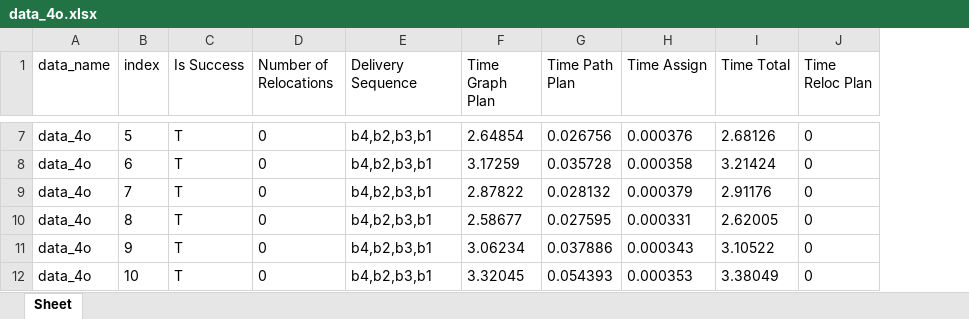
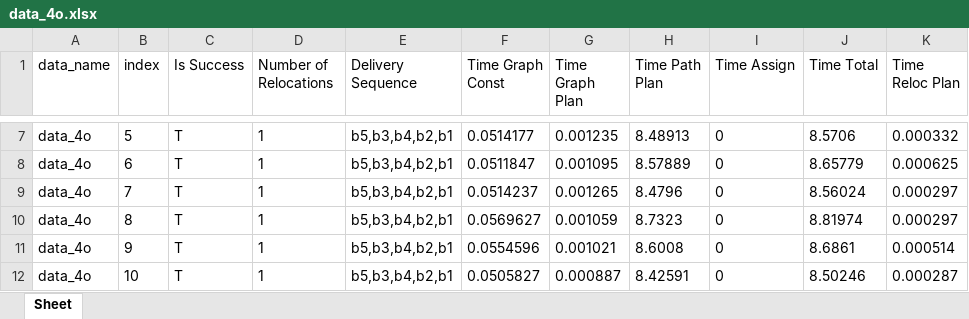
Before and after one commit to fluentrobotics/ReloPush, an Excel workbook: log/data_4o.xlsx, sheet Sheet, drawn as a sheet; only a part is shown, gaps mark what is left out; values as stored, in another font and other column widths than the file's, no borders; addresses are those after the commit; the diff covers the shown part only; the diff names each change by its address in the sheet, - before the commit and + after, or states it on an @@ line.

```diff
--- a/log/data_4o.xlsx (sheet Sheet)
+++ b/log/data_4o.xlsx (sheet Sheet)
+column F (Time Graph Const), rows 7-12: 0.0514177 | 0.0511847 | 0.0514237 | 0.0569627 | 0.0554596 | 0.0505827
-D7:D12 (Number of Relocations): 0
+D7:D12 (Number of Relocations): 1
-E7:E12 (Delivery Sequence): b4,b2,b3,b1
+E7:E12 (Delivery Sequence): b5,b3,b4,b2,b1
-G7 (Time Graph Plan): 2.64854
+G7 (Time Graph Plan): 0.001235
-H7 (Time Path Plan): 0.026756
+H7 (Time Path Plan): 8.48913
-I7 (Time Assign): 0.000376
+I7 (Time Assign): 0
-J7 (Time Total): 2.68126
+J7 (Time Total): 8.5706
-K7 (Time Reloc Plan): 0
+K7 (Time Reloc Plan): 0.000332
-G8 (Time Graph Plan): 3.17259
+G8 (Time Graph Plan): 0.001095
-H8 (Time Path Plan): 0.035728
+H8 (Time Path Plan): 8.57889
-I8 (Time Assign): 0.000358
+I8 (Time Assign): 0
-J8 (Time Total): 3.21424
+J8 (Time Total): 8.65779
-K8 (Time Reloc Plan): 0
+K8 (Time Reloc Plan): 0.000625
-G9 (Time Graph Plan): 2.87822
+G9 (Time Graph Plan): 0.001265
-H9 (Time Path Plan): 0.028132
+H9 (Time Path Plan): 8.4796
-I9 (Time Assign): 0.000379
+I9 (Time Assign): 0
-J9 (Time Total): 2.91176
+J9 (Time Total): 8.56024
-K9:K10 (Time Reloc Plan): 0
+K9:K10 (Time Reloc Plan): 0.000297
-G10 (Time Graph Plan): 2.58677
+G10 (Time Graph Plan): 0.001059
-H10 (Time Path Plan): 0.027595
+H10 (Time Path Plan): 8.7323
-I10 (Time Assign): 0.000331
+I10 (Time Assign): 0
-J10 (Time Total): 2.62005
+J10 (Time Total): 8.81974
-G11 (Time Graph Plan): 3.06234
+G11 (Time Graph Plan): 0.001021
-H11 (Time Path Plan): 0.037886
+H11 (Time Path Plan): 8.6008
-I11 (Time Assign): 0.000343
+I11 (Time Assign): 0
-J11 (Time Total): 3.10522
+J11 (Time Total): 8.6861
-K11 (Time Reloc Plan): 0
+K11 (Time Reloc Plan): 0.000514
-G12 (Time Graph Plan): 3.32045
+G12 (Time Graph Plan): 0.000887
-H12 (Time Path Plan): 0.054393
+H12 (Time Path Plan): 8.42591
-I12 (Time Assign): 0.000353
+I12 (Time Assign): 0
-J12 (Time Total): 3.38049
+J12 (Time Total): 8.50246
-K12 (Time Reloc Plan): 0
+K12 (Time Reloc Plan): 0.000287
```
Also changed, not shown: 658 edited cells elsewhere in this sheet, log/data_3o_2.xlsx, 27 other files.
